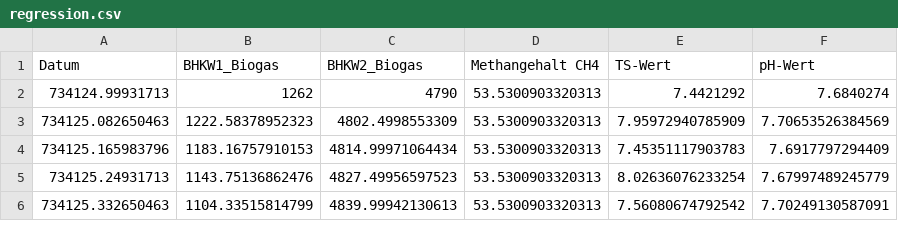
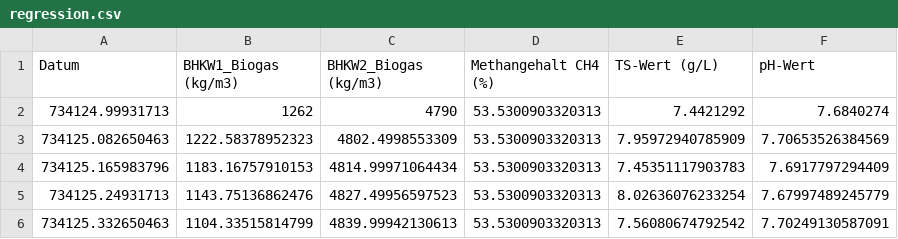
Before and after one commit to vb-ee/classification-regression, a CSV file: data/raw/regression/regression.csv, drawn as a sheet; only a part is shown.

Commit message:
add unit for regression and put the processed data in data/processed

```diff
--- a/data/raw/regression/regression.csv
+++ b/data/raw/regression/regression.csv
@@ -1,2 +1,2 @@
-Datum,BHKW1_Biogas,BHKW2_Biogas,Methangehalt CH4,TS-Wert,pH-Wert
+Datum,BHKW1_Biogas (kg/m3),BHKW2_Biogas (kg/m3),Methangehalt CH4 (%),TS-Wert (g/L),pH-Wert
 734124.99931713,1262,4790,53.5300903320313,7.4421292,7.6840274
```
Also changed, not shown: 3 other files.
